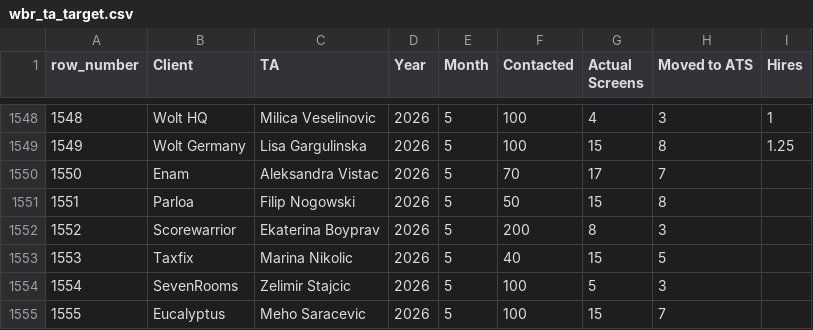
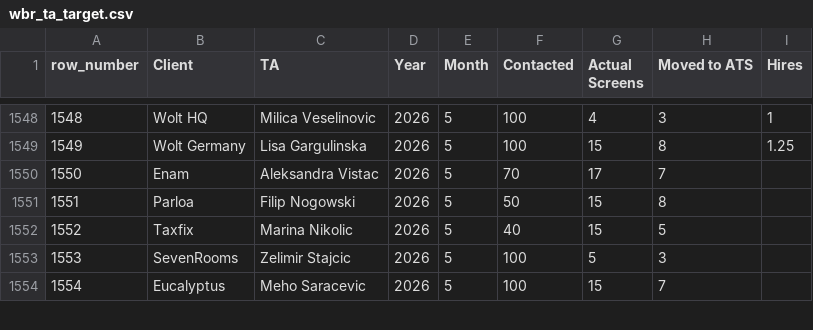
Before and after one commit to bark8922/tribe-recruiting, a CSV file: wbr_static/wbr_ta_target.csv, drawn as a sheet; only a part is shown, gaps mark what is left out; removed rows and columns are numbered as before the commit, all else as after; the diff names each change by its address in the sheet, - before the commit and + after, or states it on an @@ line.

Commit message:
chore: sync TA Target 2026-05-25

```diff
--- a/wbr_static/wbr_ta_target.csv
+++ b/wbr_static/wbr_ta_target.csv
-row 1552: 1552 | Scorewarrior | Ekaterina Boyprav | 2026 | 5 | 200 | 8 | 3
@@ column A (row_number) renumbered from row 1552 down @@
```
